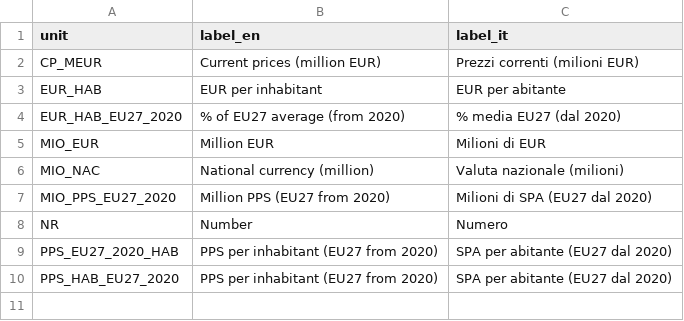
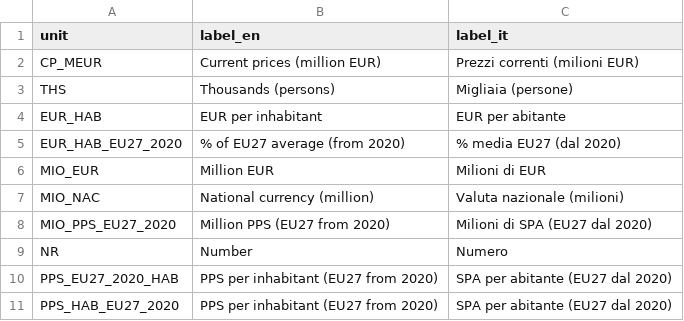
Before and after one commit to dataciviclab/eurostat, a CSV file: codelists/units.csv, drawn as a sheet; the diff names each change by its address in the sheet, - before the commit and + after, or states it on an @@ line.

Commit message:
feat: add eurostat-emp-nuts3 dataset (Employment by NACE NUTS3) (#16)
* feat: add eurostat-emp-nuts3 dataset (Employment by NACE NUTS3)

* fix: remove hardcoded fallback registry — all datasets from dataset.yml only

* fix review: add pyyaml dep, registry blocks to all datasets, fix CI, mark emp as staged

* fix CI: install lab-connectors from git before [dev,mcp], remove PyPI dep

* fix: add THS unit and SAL wstatus label for emp-nuts3

* fix: ruff format

```diff
--- a/codelists/units.csv
+++ b/codelists/units.csv
+row 3: THS | Thousands (persons) | Migliaia (persone)
```
Also changed, not shown: 11 other files.
